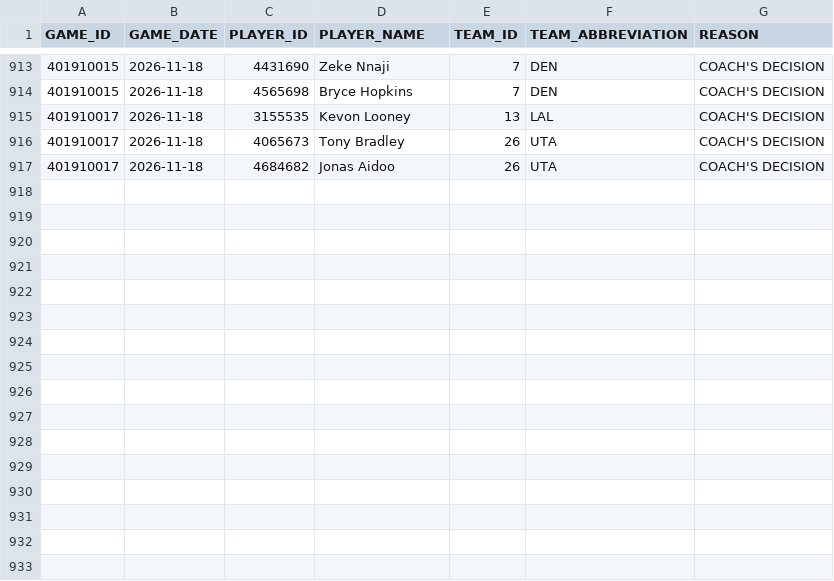
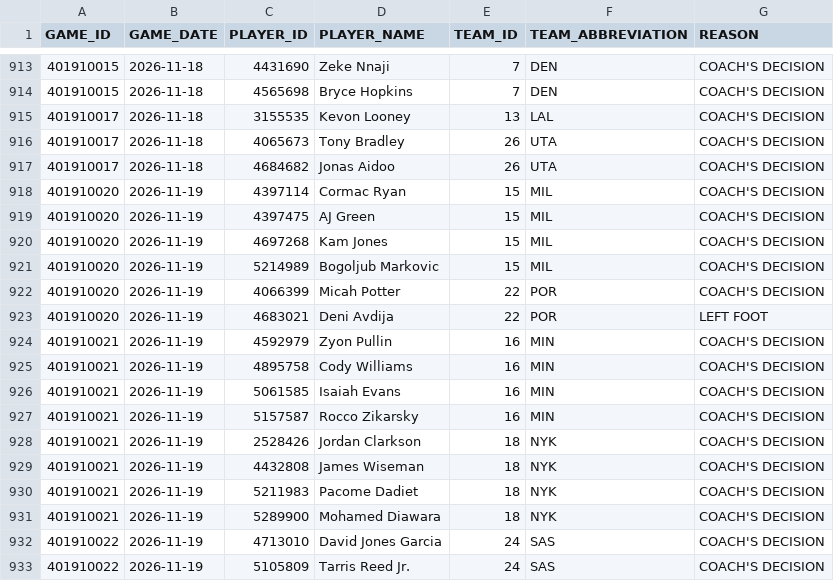
Before and after one commit to nickyamter/nba-crystal-ball, a CSV file: CSVs/ESPN_26-27_DNP.csv, drawn as a sheet; only a part is shown, gaps mark what is left out.

```diff
--- a/CSVs/ESPN_26-27_DNP.csv
+++ b/CSVs/ESPN_26-27_DNP.csv
@@ -917 +917,17 @@ GAME_ID,GAME_DATE,PLAYER_ID,PLAYER_NAME,TEAM_ID,TEAM_ABBREVIATION,REASON
 401910017,2026-11-18,4684682,Jonas Aidoo,26,UTA,COACH'S DECISION
+401910020,2026-11-19,4397114,Cormac Ryan,15,MIL,COACH'S DECISION
+401910020,2026-11-19,4397475,AJ Green,15,MIL,COACH'S DECISION
+401910020,2026-11-19,4697268,Kam Jones,15,MIL,COACH'S DECISION
+401910020,2026-11-19,5214989,Bogoljub Markovic,15,MIL,COACH'S DECISION
+401910020,2026-11-19,4066399,Micah Potter,22,POR,COACH'S DECISION
+401910020,2026-11-19,4683021,Deni Avdija,22,POR,LEFT FOOT
+401910021,2026-11-19,4592979,Zyon Pullin,16,MIN,COACH'S DECISION
+401910021,2026-11-19,4895758,Cody Williams,16,MIN,COACH'S DECISION
+401910021,2026-11-19,5061585,Isaiah Evans,16,MIN,COACH'S DECISION
+401910021,2026-11-19,5157587,Rocco Zikarsky,16,MIN,COACH'S DECISION
+401910021,2026-11-19,2528426,Jordan Clarkson,18,NYK,COACH'S DECISION
+401910021,2026-11-19,4432808,James Wiseman,18,NYK,COACH'S DECISION
+401910021,2026-11-19,5211983,Pacome Dadiet,18,NYK,COACH'S DECISION
+401910021,2026-11-19,5289900,Mohamed Diawara,18,NYK,COACH'S DECISION
+401910022,2026-11-19,4713010,David Jones Garcia,24,SAS,COACH'S DECISION
+401910022,2026-11-19,5105809,Tarris Reed Jr.,24,SAS,COACH'S DECISION
```
Also changed, not shown: CSVs/26-27_GAMELOG.csv, CSVs/INJURY_REPORT.csv, 12 other files.
